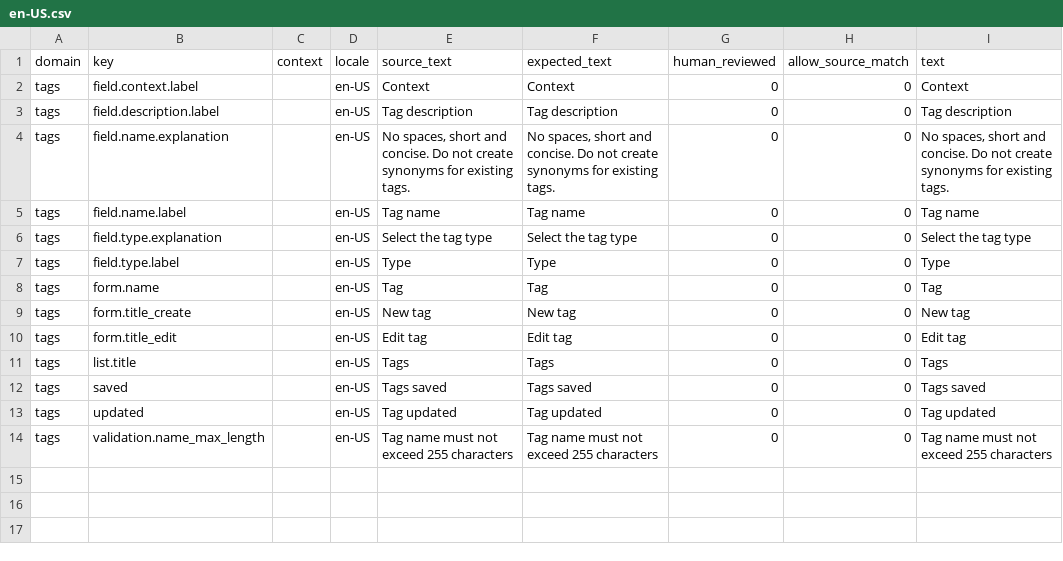
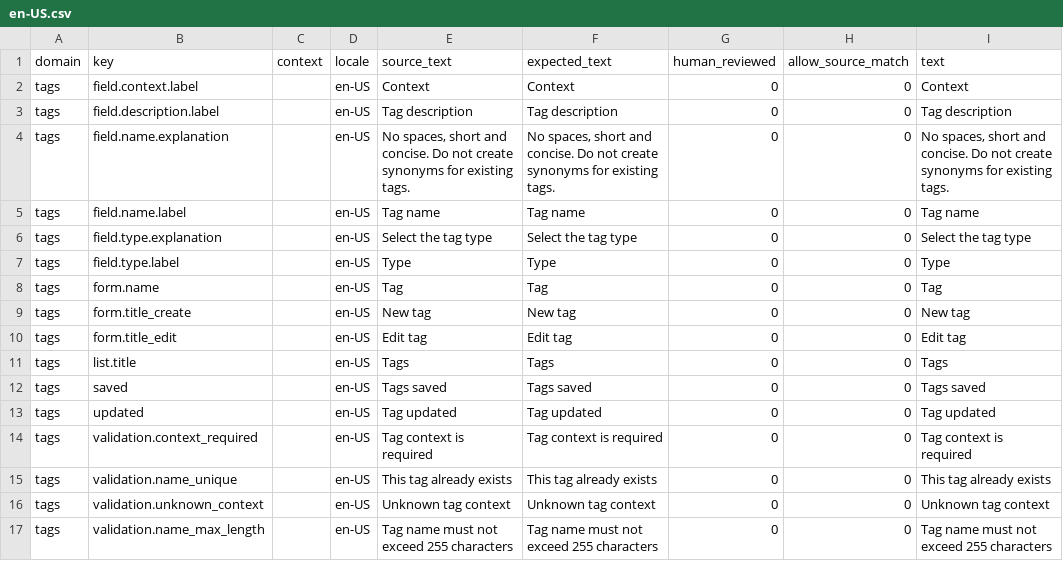
Before and after one commit to istvan-ujjmeszaros/radaptor-cms, a CSV file: modules-common/Tags/i18n/seeds/en-US.csv, drawn as a sheet; the diff names each change by its address in the sheet, - before the commit and + after, or states it on an @@ line.

```diff
--- a/modules-common/Tags/i18n/seeds/en-US.csv
+++ b/modules-common/Tags/i18n/seeds/en-US.csv
+row 14: tags | validation.context_required |  | en-US | Tag context is required | Tag context is required | 0 | 0 | Tag context is required
+row 15: tags | validation.name_unique |  | en-US | This tag already exists | This tag already exists | 0 | 0 | This tag already exists
+row 16: tags | validation.unknown_context |  | en-US | Unknown tag context | Unknown tag context | 0 | 0 | Unknown tag context
```
Also changed, not shown: modules-common/Tags/i18n/seeds/de-DE.csv, modules-common/Tags/i18n/seeds/es-ES.csv, 27 other files.
